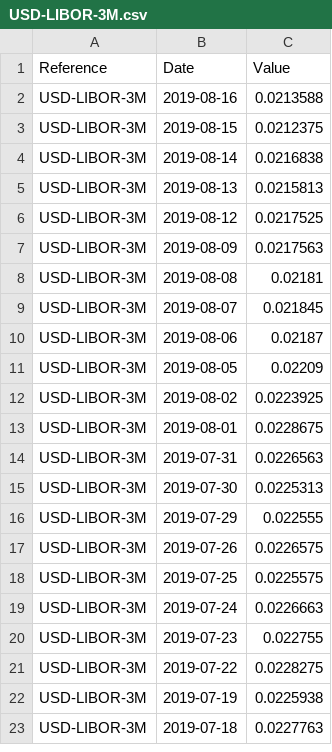
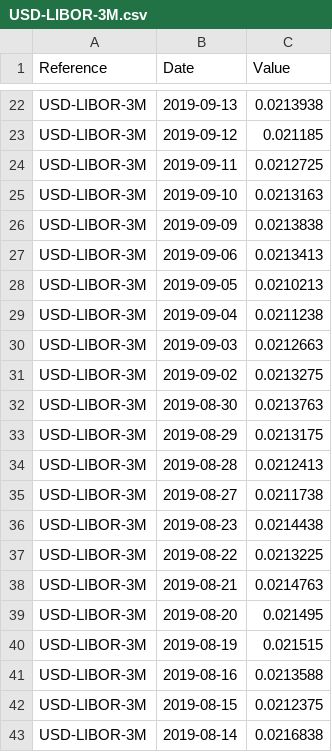
Before and after one commit to marc-henrard/analysis, a CSV file: src/analysis/resources/fixing/USD-LIBOR-3M.csv, drawn as a sheet; only a part is shown, gaps mark what is left out; the shorter side is filled out with more unchanged rows; the diff covers the shown part only; the diff names each change by its address in the sheet, - before the commit and + after, or states it on an @@ line.

```diff
--- a/src/analysis/resources/fixing/USD-LIBOR-3M.csv
+++ b/src/analysis/resources/fixing/USD-LIBOR-3M.csv
+row 22: USD-LIBOR-3M | 2019-09-13 | 0.0213938
+row 23: USD-LIBOR-3M | 2019-09-12 | 0.021185
+row 24: USD-LIBOR-3M | 2019-09-11 | 0.0212725
+row 25: USD-LIBOR-3M | 2019-09-10 | 0.0213163
+row 26: USD-LIBOR-3M | 2019-09-09 | 0.0213838
+row 27: USD-LIBOR-3M | 2019-09-06 | 0.0213413
+row 28: USD-LIBOR-3M | 2019-09-05 | 0.0210213
+row 29: USD-LIBOR-3M | 2019-09-04 | 0.0211238
+row 30: USD-LIBOR-3M | 2019-09-03 | 0.0212663
+row 31: USD-LIBOR-3M | 2019-09-02 | 0.0213275
+row 32: USD-LIBOR-3M | 2019-08-30 | 0.0213763
+row 33: USD-LIBOR-3M | 2019-08-29 | 0.0213175
+row 34: USD-LIBOR-3M | 2019-08-28 | 0.0212413
+row 35: USD-LIBOR-3M | 2019-08-27 | 0.0211738
+row 36: USD-LIBOR-3M | 2019-08-23 | 0.0214438
+row 37: USD-LIBOR-3M | 2019-08-22 | 0.0213225
+row 38: USD-LIBOR-3M | 2019-08-21 | 0.0214763
+row 39: USD-LIBOR-3M | 2019-08-20 | 0.021495
+row 40: USD-LIBOR-3M | 2019-08-19 | 0.021515
```
Also changed, not shown: 20 added rows elsewhere in this file, src/analysis/resources/fixing/GBP-SONIACMP-3M.csv, src/analysis/resources/fixing/USD-FED-FUNDCMP-3M.csv, 5 other files.
